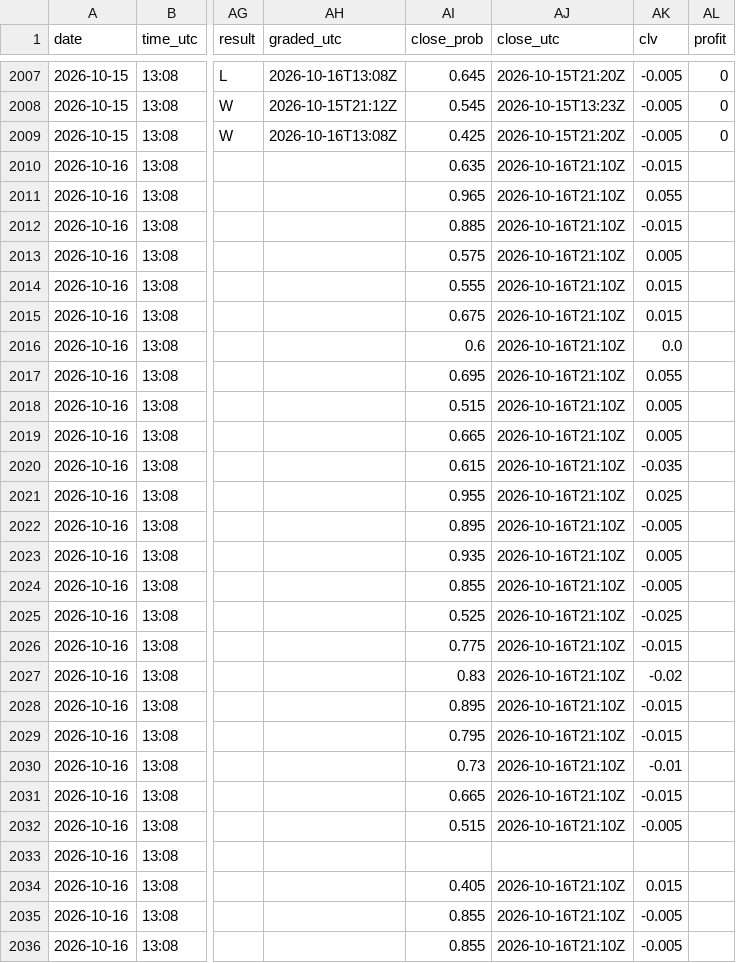
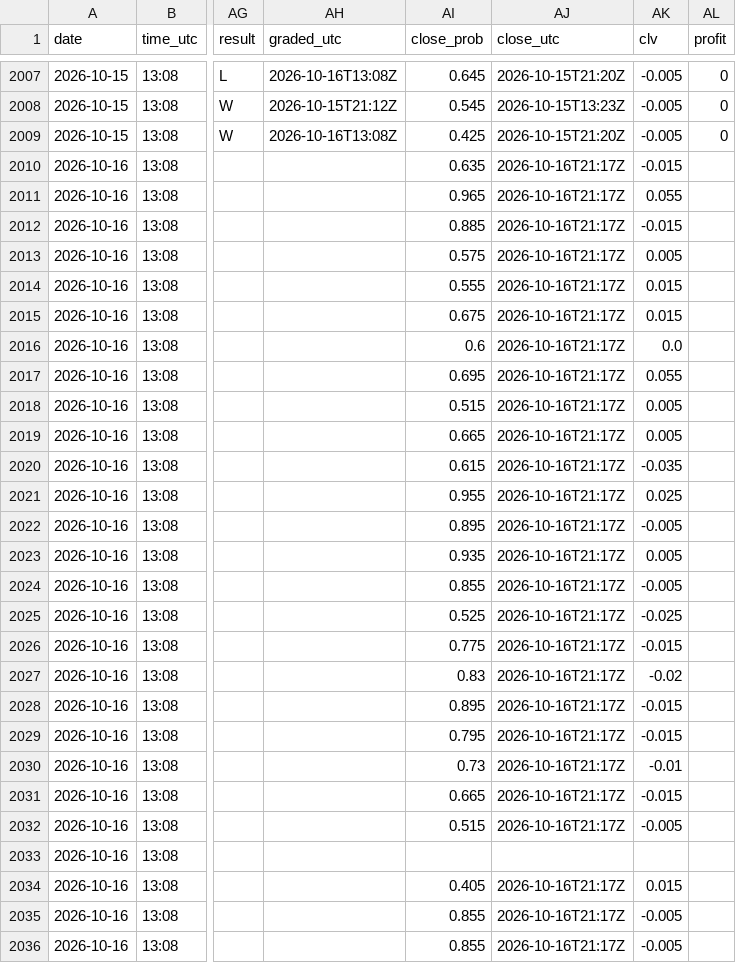
Before and after one commit to Predatuh/EdgeBot, a CSV file: data/v2/picks_log.csv, drawn as a sheet; only a part is shown, gaps mark what is left out; the diff covers the shown part only; the diff names each change by its address in the sheet, - before the commit and + after, or states it on an @@ line.

```diff
--- a/data/v2/picks_log.csv
+++ b/data/v2/picks_log.csv
-AJ2010:AJ2032 (close_utc): 2026-10-16T21:10Z
+AJ2010:AJ2032 (close_utc): 2026-10-16T21:17Z
-AJ2034:AJ2036 (close_utc): 2026-10-16T21:10Z
+AJ2034:AJ2036 (close_utc): 2026-10-16T21:17Z
```
Also changed, not shown: 33 edited cells elsewhere in this file, 2 other files.
